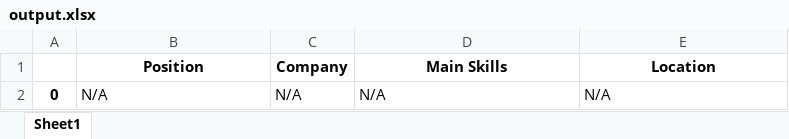
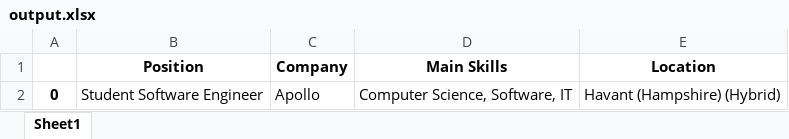
Before and after one commit to samyrjob/Automation_Applications, an Excel workbook: output.xlsx, sheet Sheet1, drawn as a sheet; values as stored, in another font and other column widths than the file's, no borders; removed rows and columns are numbered as before the commit, all else as after; the diff names each change by its address in the sheet, - before the commit and + after, or states it on an @@ line.

```diff
--- a/output.xlsx (sheet Sheet1)
+++ b/output.xlsx (sheet Sheet1)
-row 2: 0 | N/A | N/A | N/A | N/A
+row 2: 0 | Student Software Engineer | Apollo | Computer Science, Software, IT | Havant (Hampshire) (Hybrid)
```
Also changed, not shown: 1 other file.
